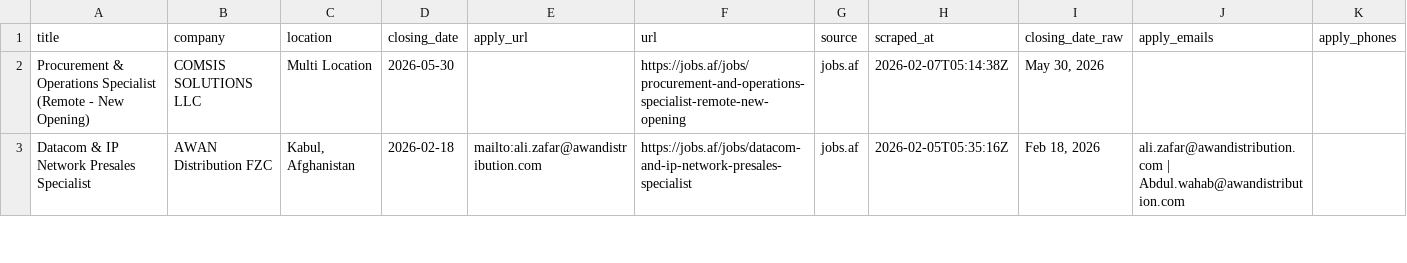
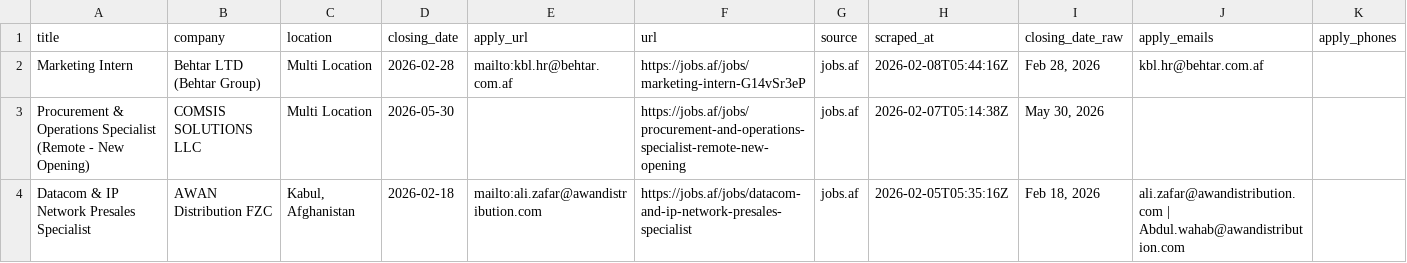
Before and after one commit to nasirkhansayyad132/jobsaf-tracker, a CSV file: data/jobs.csv, drawn as a sheet; only a part is shown.

```diff
--- a/data/jobs.csv
+++ b/data/jobs.csv
@@ -1,2 +1,3 @@
 title,company,location,closing_date,apply_url,url,source,scraped_at,closing_date_raw,apply_emails,apply_phones
+Marketing Intern,Behtar LTD (Behtar Group),Multi Location,2026-02-28,mailto:kbl.hr@behtar.com.af,https://jobs.af/jobs/marketing-intern-G14vSr3eP,jobs.af,2026-02-08T05:44:16Z,"Feb 28, 2026",kbl.hr@behtar.com.af,
 Procurement & Operations Specialist (Remote - New Opening),COMSIS SOLUTIONS LLC,Multi Location,2026-05-30,,https://jobs.af/jobs/procurement-and-operations-specialist-remote-new-opening,jobs.af,2026-02-07T05:14:38Z,"May 30, 2026",,
```
Also changed, not shown: 2 other files.
